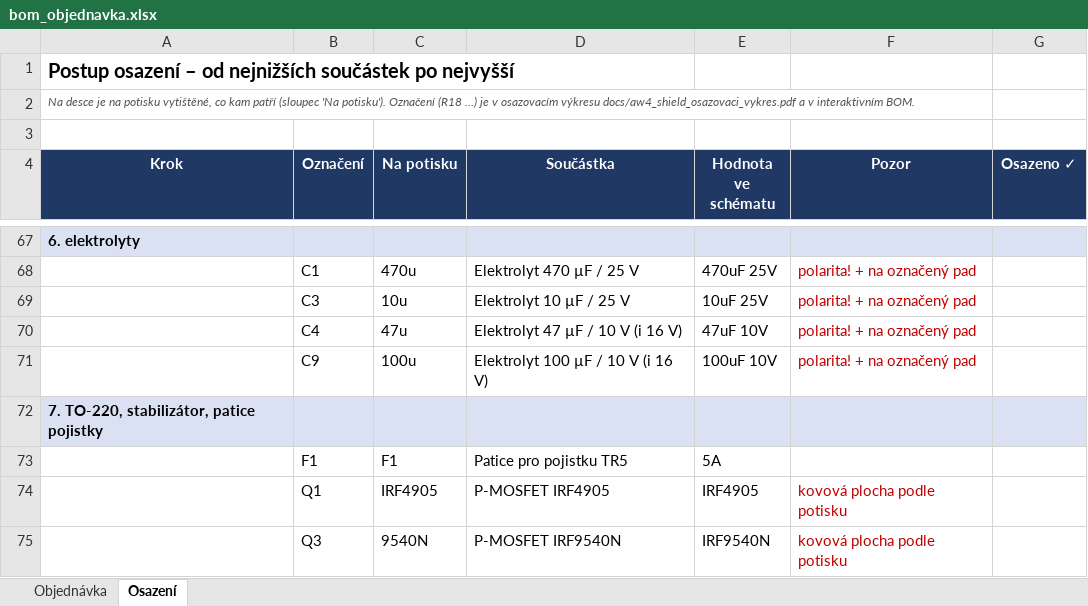
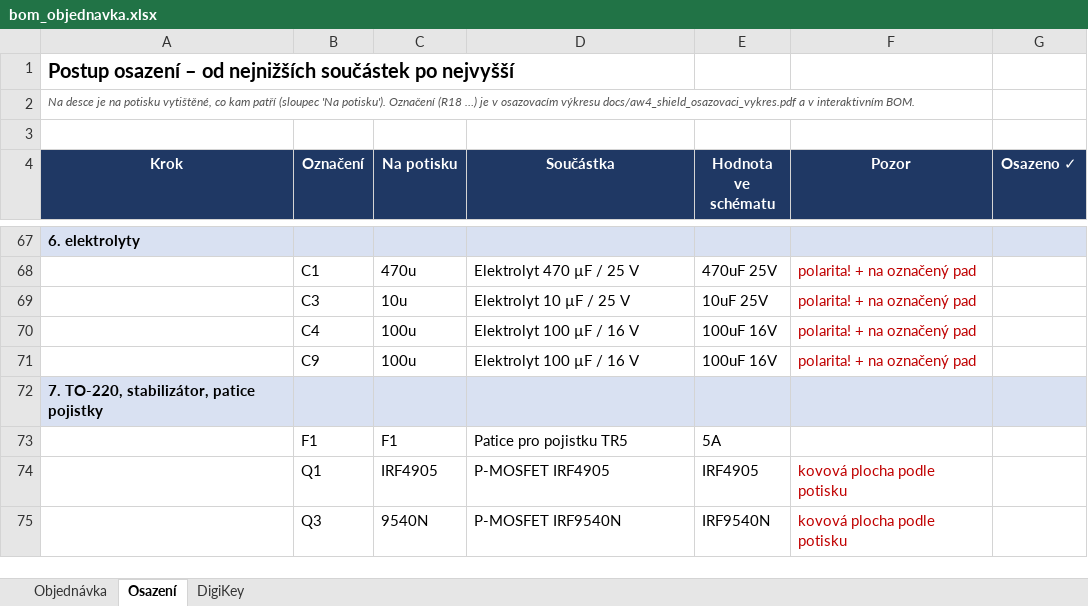
Before and after one commit to NotStockEcu/uaefi_notstock, an Excel workbook: aw4_shield/bom_objednavka.xlsx, sheet Osazení, drawn as a sheet; only a part is shown, gaps mark what is left out; values as stored, in another font and other column widths than the file's, no borders; the diff names each change by its address in the sheet, - before the commit and + after, or states it on an @@ line.

```diff
--- a/aw4_shield/bom_objednavka.xlsx (sheet Osazení)
+++ b/aw4_shield/bom_objednavka.xlsx (sheet Osazení)
+sheet tab: DigiKey
-C70 (Na potisku): 47u
+C70 (Na potisku): 100u
-D70 (Součástka): Elektrolyt 47 µF / 10 V (i 16 V)
+D70 (Součástka): Elektrolyt 100 µF / 16 V
-E70 (Hodnota ve schématu): 47uF 10V
+E70 (Hodnota ve schématu): 100uF 16V
-D71 (Součástka): Elektrolyt 100 µF / 10 V (i 16 V)
+D71 (Součástka): Elektrolyt 100 µF / 16 V
-E71 (Hodnota ve schématu): 100uF 10V
+E71 (Hodnota ve schématu): 100uF 16V
```
Also changed, not shown: sheet Objednávka, formulas that keep their value, 19 other files.
